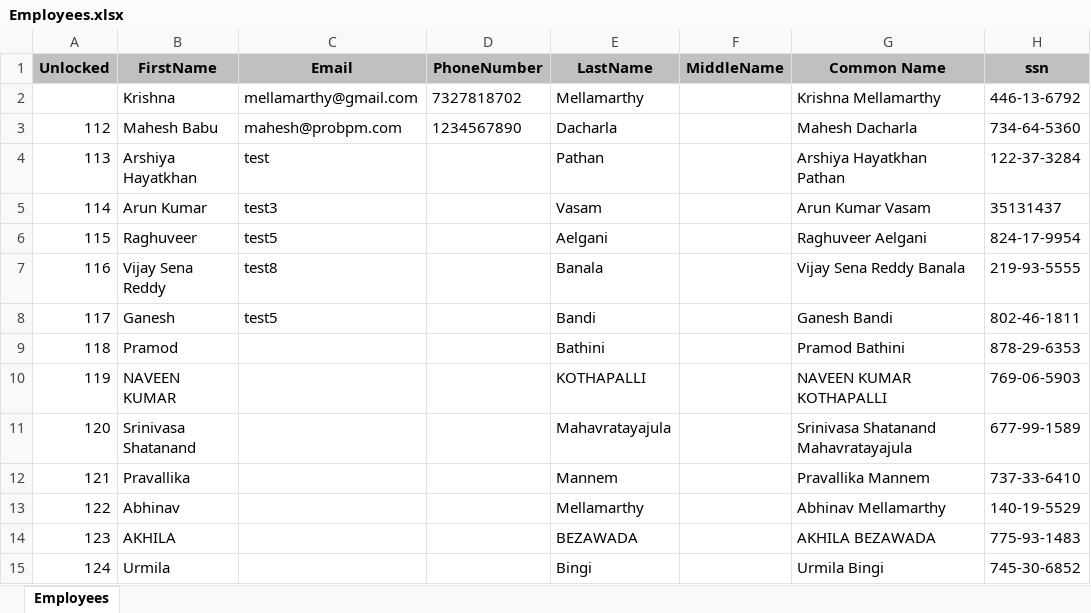
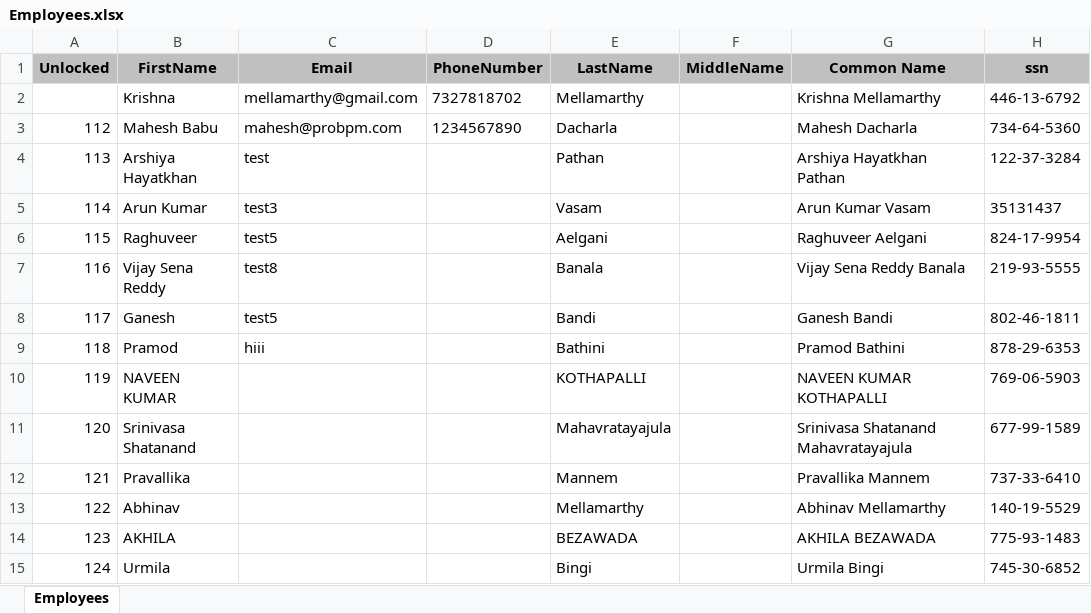
Before and after one commit to adteja/Development, an Excel workbook: Employees.xlsx, sheet Employees, drawn as a sheet; only a part is shown; values as stored, in another font and other column widths than the file's, no borders; the diff names each change by its address in the sheet, - before the commit and + after, or states it on an @@ line.

Commit message:
Success

```diff
--- a/Employees.xlsx (sheet Employees)
+++ b/Employees.xlsx (sheet Employees)
-C9 (Email): (empty)
+C9 (Email): hiii
```
